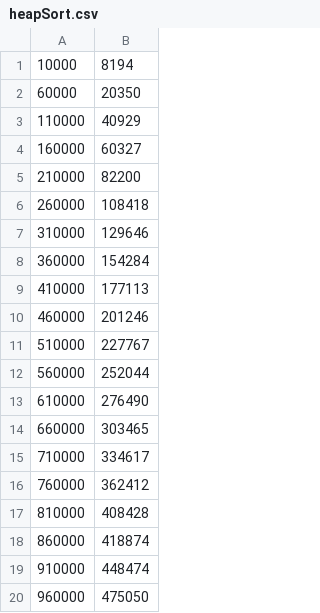
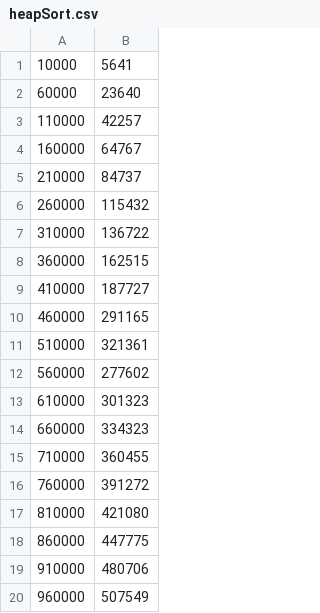
Before and after one commit to adibadayalya/Algorithms-Lab, a CSV file: Assignment-1/heapSort.csv, drawn as a sheet.

```diff
--- a/Assignment-1/heapSort.csv
+++ b/Assignment-1/heapSort.csv
@@ -1,20 +1,20 @@
-10000,8194
-60000,20350
-110000,40929
-160000,60327
-210000,82200
-260000,108418
-310000,129646
-360000,154284
-410000,177113
-460000,201246
-510000,227767
-560000,252044
-610000,276490
-660000,303465
-710000,334617
-760000,362412
-810000,408428
-860000,418874
-910000,448474
-960000,475050
+10000,5641
+60000,23640
+110000,42257
+160000,64767
+210000,84737
+260000,115432
+310000,136722
+360000,162515
+410000,187727
+460000,291165
+510000,321361
+560000,277602
+610000,301323
+660000,334323
+710000,360455
+760000,391272
+810000,421080
+860000,447775
+910000,480706
+960000,507549
```
Also changed, not shown: Assignment-1/mergeSort.csv, Assignment-1/quickSort.csv, 8 other files.
